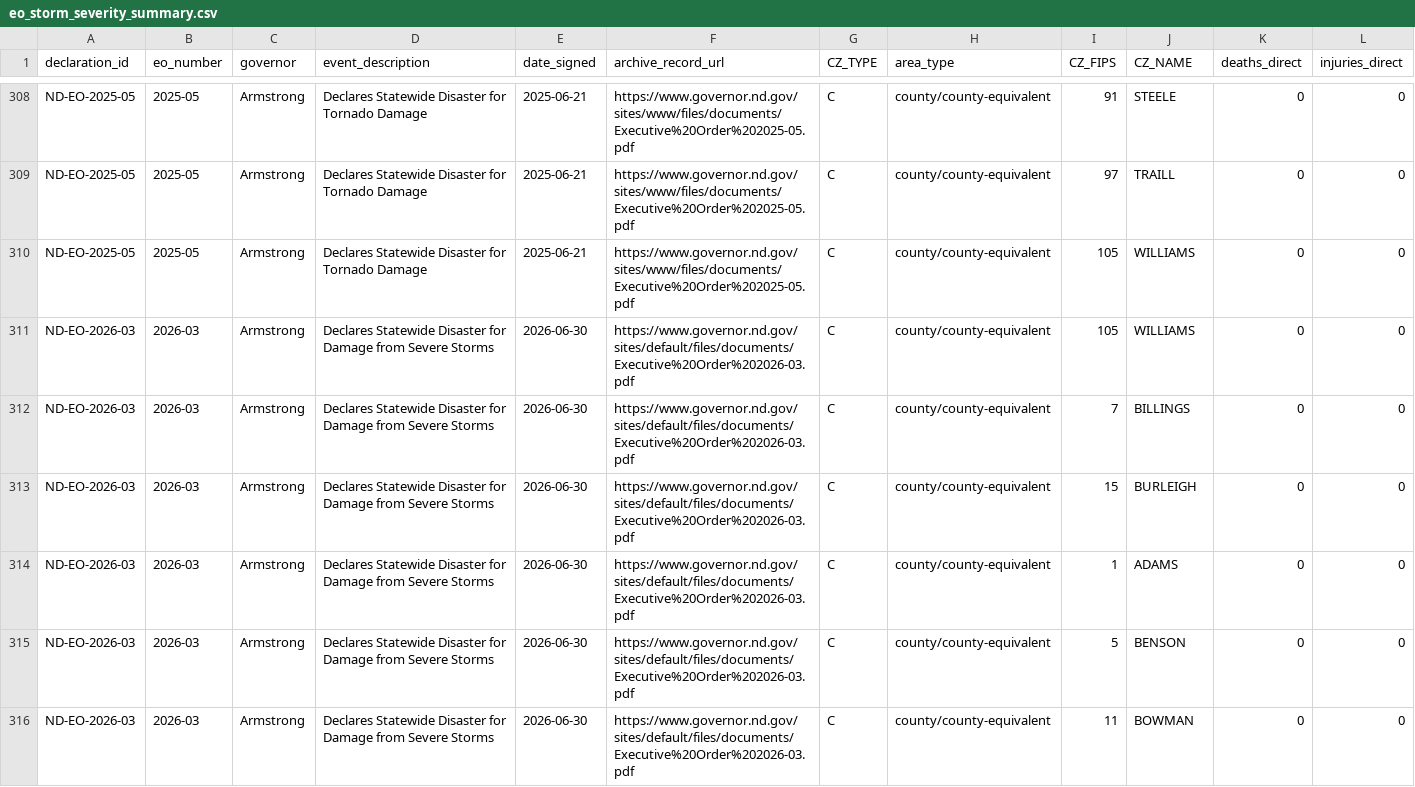
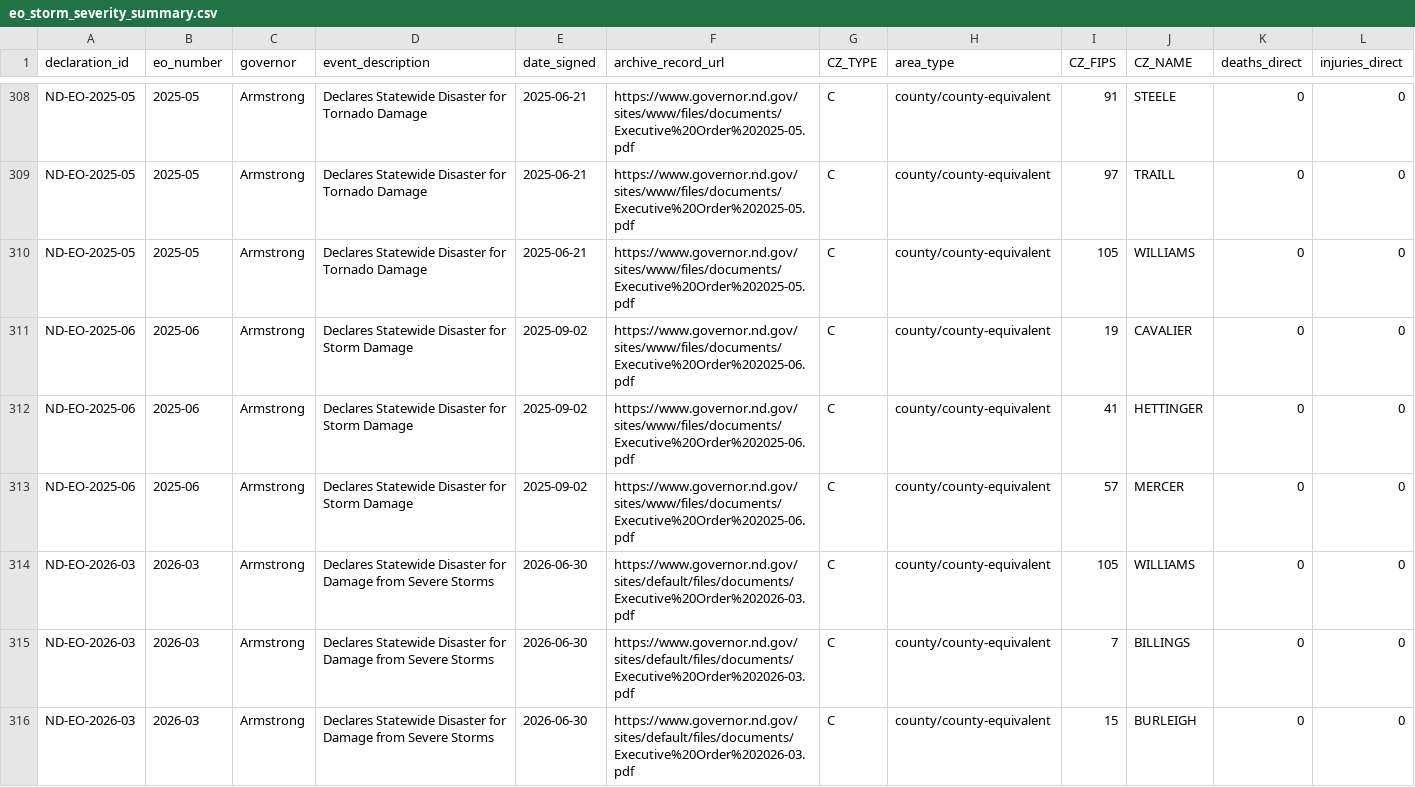
Before and after one commit to Phenom1881/disaster-data, a CSV file: plus/north-dakota/eo_storm_severity_summary.csv, drawn as a sheet; only a part is shown, gaps mark what is left out; the shorter side is filled out with more unchanged rows; rows hold the shown columns only; the diff names each change by its address in the sheet, - before the commit and + after, or states it on an @@ line.

```diff
--- a/plus/north-dakota/eo_storm_severity_summary.csv
+++ b/plus/north-dakota/eo_storm_severity_summary.csv
+row 311: ND-EO-2025-06 | 2025-06 | Armstrong | Declares Statewide Disaster for Storm Damage | 2025-09-02 | https://www.governor.nd.gov/sites/www/files/documents/Executive%20Order%202025-06.pdf | C | county/county-equivalent | 19 | CAVALIER | 0 | 0
+row 312: ND-EO-2025-06 | 2025-06 | Armstrong | Declares Statewide Disaster for Storm Damage | 2025-09-02 | https://www.governor.nd.gov/sites/www/files/documents/Executive%20Order%202025-06.pdf | C | county/county-equivalent | 41 | HETTINGER | 0 | 0
+row 313: ND-EO-2025-06 | 2025-06 | Armstrong | Declares Statewide Disaster for Storm Damage | 2025-09-02 | https://www.governor.nd.gov/sites/www/files/documents/Executive%20Order%202025-06.pdf | C | county/county-equivalent | 57 | MERCER | 0 | 0
```
Also changed, not shown: plus/connecticut/eo_storm_severity_summary.csv, plus/kansas/eo_storm_severity_summary.csv, 50 other files.
